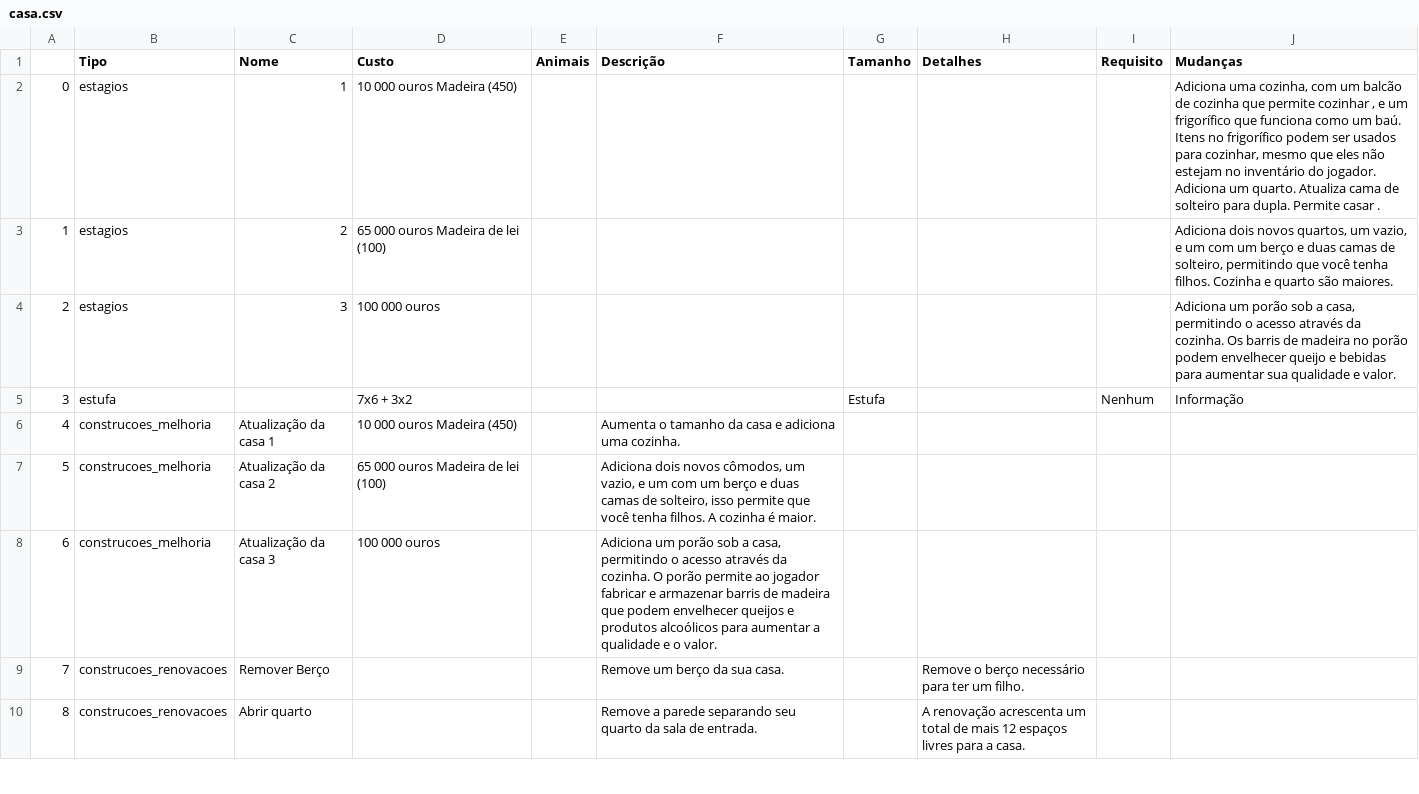
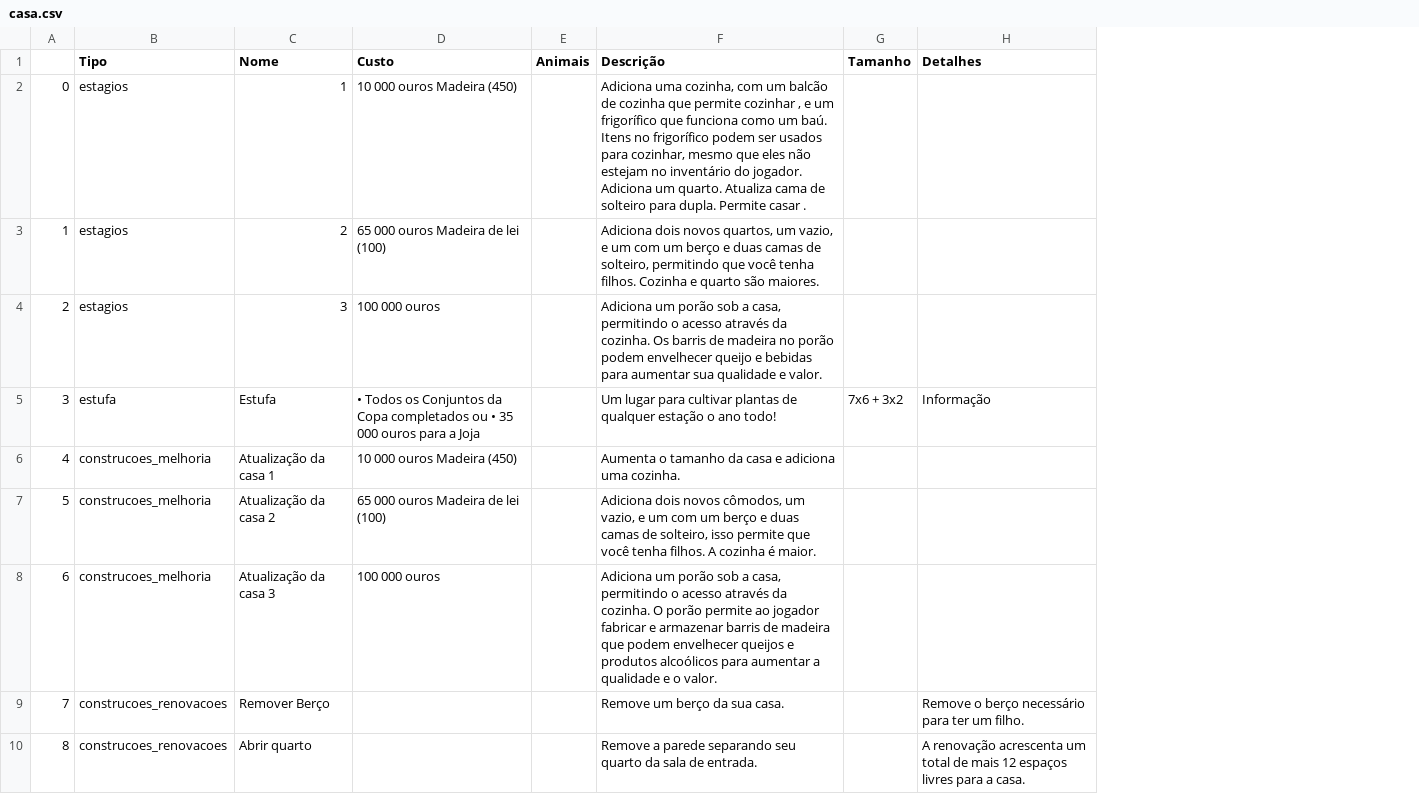
Before and after one commit to Mateus-cpa/stardew_valley, a CSV file: docs_silver/casa.csv, drawn as a sheet; only a part is shown; the diff names each change by its address in the sheet, - before the commit and + after, or states it on an @@ line.

```diff
--- a/docs_silver/casa.csv
+++ b/docs_silver/casa.csv
-column I (Requisito), row 5: Nenhum
-column J (Mudanças), rows 2-5: Adiciona uma cozinha, com um balcão de cozinha que permite cozinhar , e um frigorífico que funciona como um baú. Itens no frigorífico podem ser usados para cozinhar, mesmo que eles não estejam no inventário do jogador. Adiciona um quarto. Atualiza cama de solteiro para dupla. Permite casar . | Adiciona dois novos quartos, um vazio, e um com um berço e duas camas de solteiro, permitindo que você tenha filhos. Cozinha e quarto são maiores. | Adiciona um porão sob a casa, permitindo o acesso através da cozinha. Os barris de madeira no porão podem envelhecer queijo e bebidas para aumentar sua qualidade e valor. | Informação
-F2 (Descrição): (empty)
+F2 (Descrição): Adiciona uma cozinha, com um balcão de cozinha que permite cozinhar , e um frigorífico que funciona como um baú. Itens no frigorífico podem ser usados para cozinhar, mesmo que eles não estejam no inventário do jogador. Adiciona um quarto. Atualiza cama de solteiro para dupla. Permite casar .
-F3 (Descrição): (empty)
+F3 (Descrição): Adiciona dois novos quartos, um vazio, e um com um berço e duas camas de solteiro, permitindo que você tenha filhos. Cozinha e quarto são maiores.
-F4 (Descrição): (empty)
+F4 (Descrição): Adiciona um porão sob a casa, permitindo o acesso através da cozinha. Os barris de madeira no porão podem envelhecer queijo e bebidas para aumentar sua qualidade e valor.
-C5 (Nome): (empty)
+C5 (Nome): Estufa
-D5 (Custo): 7x6 + 3x2
+D5 (Custo): • Todos os Conjuntos da Copa completados ou • 35 000 ouros para a Joja
-F5 (Descrição): (empty)
+F5 (Descrição): Um lugar para cultivar plantas de qualquer estação o ano todo!
-G5 (Tamanho): Estufa
+G5 (Tamanho): 7x6 + 3x2
-H5 (Detalhes): (empty)
+H5 (Detalhes): Informação
```
Also changed, not shown: docs_silver/lavouras.csv, docs_silver/lista_presentes.csv.
